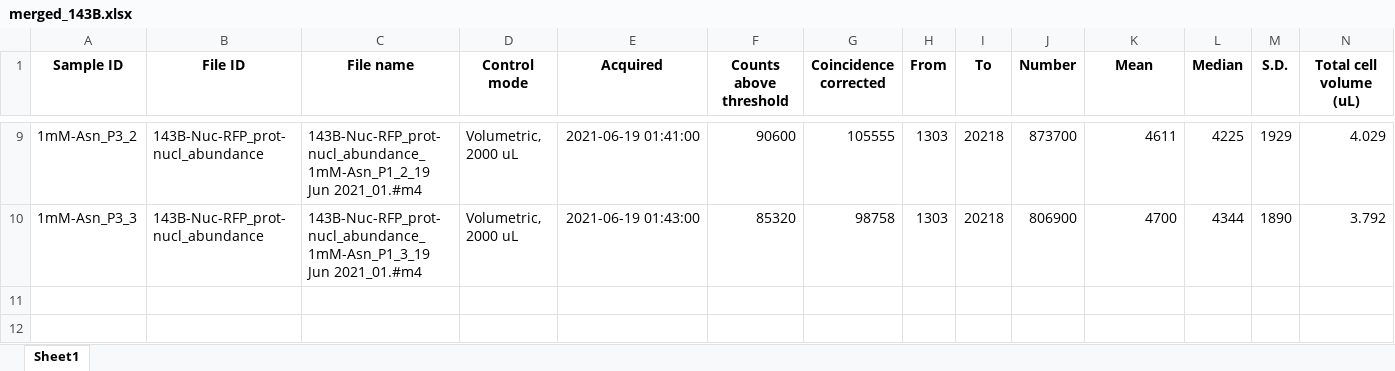
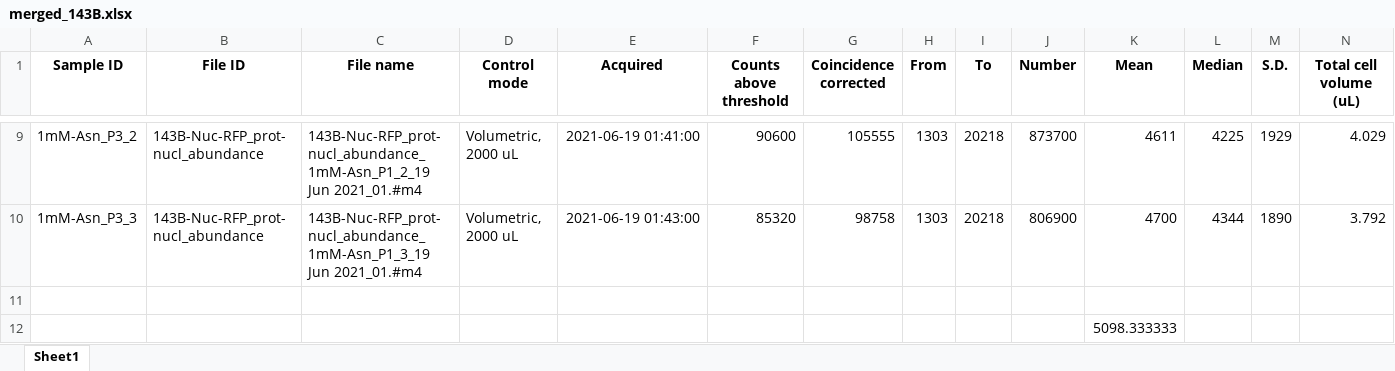
Before and after one commit to krdav/lab-work, an Excel workbook: H1299_143B_prot-nucl-quant/acid-hydrolysis/CoulterCounter_data/143B-Nuc-RFP/merged_143B.xlsx, sheet Sheet1, drawn as a sheet; only a part is shown, gaps mark what is left out; values as stored, in another font and other column widths than the file's, no borders; rows hold the shown columns only; the diff names each change by its address in the sheet, - before the commit and + after, or states it on an @@ line.

```diff
--- a/H1299_143B_prot-nucl-quant/acid-hydrolysis/CoulterCounter_data/143B-Nuc-RFP/merged_143B.xlsx (sheet Sheet1)
+++ b/H1299_143B_prot-nucl-quant/acid-hydrolysis/CoulterCounter_data/143B-Nuc-RFP/merged_143B.xlsx (sheet Sheet1)
+row 11: (empty)
+row 12:  |  |  |  |  |  |  |  |  |  | 5098.333333
```
Also changed, not shown: H1299_143B_prot-nucl-quant/Asn-consumption-flux_143B/input/cells_per_well.xlsx, H1299_143B_prot-nucl-quant/acid-hydrolysis/CoulterCounter_data/H1299-Nuc-RFP/merged_H1299.xlsx, 19 other files.
